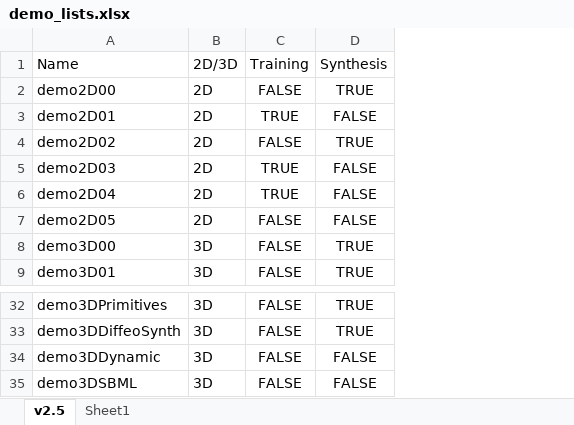
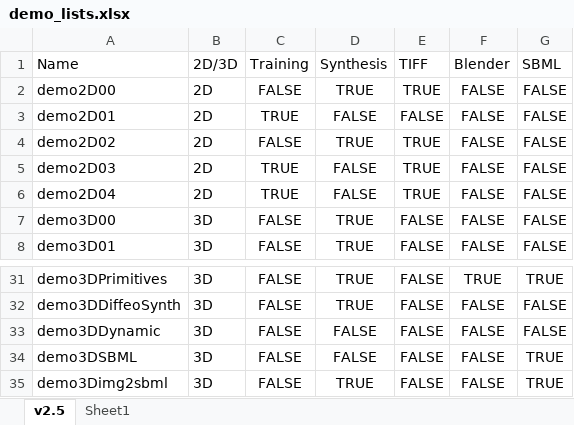
Before and after one commit to murphygroup/cellorganizer-documentation_old, an Excel workbook: demo_lists.xlsx, sheet v2.5, drawn as a sheet; only a part is shown, gaps mark what is left out; values as stored, in another font and other column widths than the file's, no borders; removed rows and columns are numbered as before the commit, all else as after; the diff names each change by its address in the sheet, - before the commit and + after, or states it on an @@ line.

Commit message:
Updated demo list.

```diff
--- a/demo_lists.xlsx (sheet v2.5)
+++ b/demo_lists.xlsx (sheet v2.5)
+column E (TIFF), rows 2-8: TRUE | FALSE | TRUE | TRUE | TRUE | FALSE | FALSE; rows 31-34: all FALSE
+column F (Blender), rows 2-8: all FALSE; rows 31-34: TRUE | FALSE | FALSE | FALSE
+column G (SBML), rows 2-8: all FALSE; rows 31-34: TRUE | FALSE | FALSE | TRUE
-row 7: demo2D05 | 2D | FALSE | FALSE
+row 35: demo3Dimg2sbml | 3D | FALSE | TRUE | FALSE | FALSE | TRUE
```
